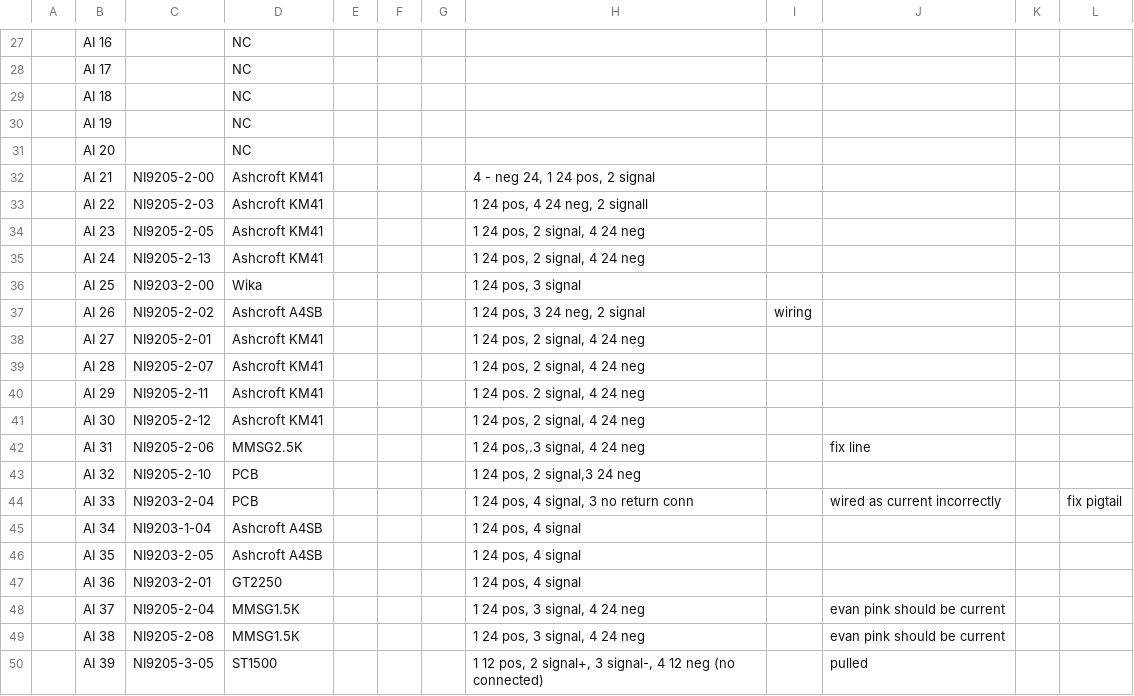
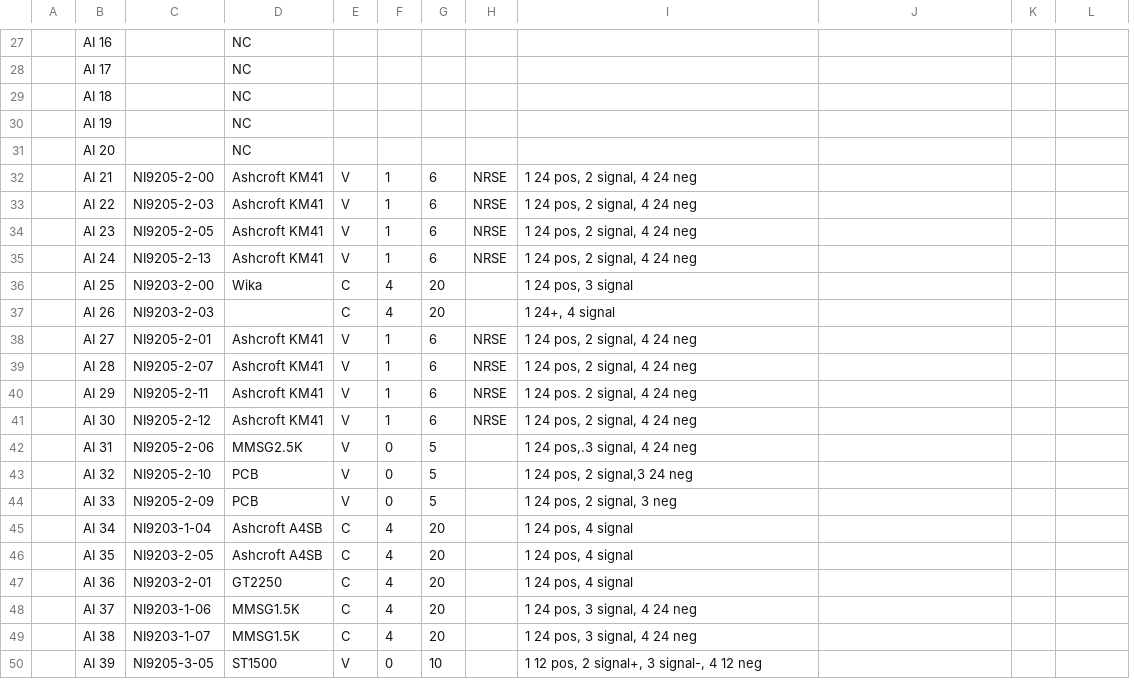
Before and after one commit to PURPL-Purdue/Software_Tools, a CSV file: Synnax Tools/core_config/channel_config.csv, drawn as a sheet; only a part is shown, gaps mark what is left out; removed rows and columns are numbered as before the commit, all else as after; the diff covers the shown part only; the diff names each change by its address in the sheet, - before the commit and + after, or states it on an @@ line.

```diff
--- a/Synnax Tools/core_config/channel_config.csv
+++ b/Synnax Tools/core_config/channel_config.csv
+column H, rows 32-41: NRSE | NRSE | NRSE | NRSE |  |  | NRSE | NRSE | NRSE | NRSE
-column I, row 37: wiring
-E32:E35: (empty)
+E32:E35: V
-F32:F35: (empty)
+F32:F35: 1
-G32:G35: (empty)
+G32:G35: 6
-I32: 4 - neg 24, 1 24 pos, 2 signal
+I32: 1 24 pos, 2 signal, 4 24 neg
-I33: 1 24 pos, 4 24 neg, 2 signall
+I33: 1 24 pos, 2 signal, 4 24 neg
-E36:E37: (empty)
+E36:E37: C
-F36:F37: (empty)
+F36:F37: 4
-G36:G37: (empty)
+G36:G37: 20
-C37: NI9205-2-02
+C37: NI9203-2-03
-D37: Ashcroft A4SB
+D37: (empty)
-I37: 1 24 pos, 3 24 neg, 2 signal
+I37: 1 24+, 4 signal
-E38:E44: (empty)
+E38:E44: V
-F38:F41: (empty)
+F38:F41: 1
-G38:G41: (empty)
+G38:G41: 6
-F42:F44: (empty)
+F42:F44: 0
-G42:G44: (empty)
+G42:G44: 5
-J42: fix line
+J42: (empty)
-C44: NI9203-2-04
+C44: NI9205-2-09
-I44: 1 24 pos, 4 signal, 3 no return conn
+I44: 1 24 pos, 2 signal, 3 neg
-J44: wired as current incorrectly
+J44: (empty)
-L44: fix pigtail
+L44: (empty)
-E45:E49: (empty)
+E45:E49: C
-F45:F49: (empty)
+F45:F49: 4
-G45:G49: (empty)
+G45:G49: 20
-C48: NI9205-2-04
+C48: NI9203-1-06
-J48:J49: evan pink should be current
+J48:J49: (empty)
-C49: NI9205-2-08
+C49: NI9203-1-07
-E50: (empty)
+E50: V
-F50: (empty)
+F50: 0
-G50: (empty)
+G50: 10
-I50: …12 neg (no connected)
+I50: …12 neg
-J50: pulled
+J50: (empty)
```
Also changed, not shown: 100 edited cells elsewhere in this file, 2 other files.
